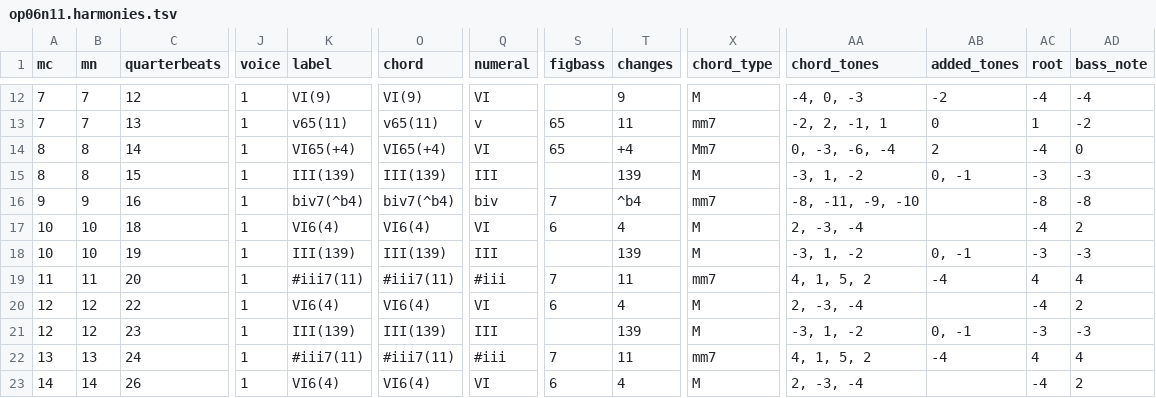
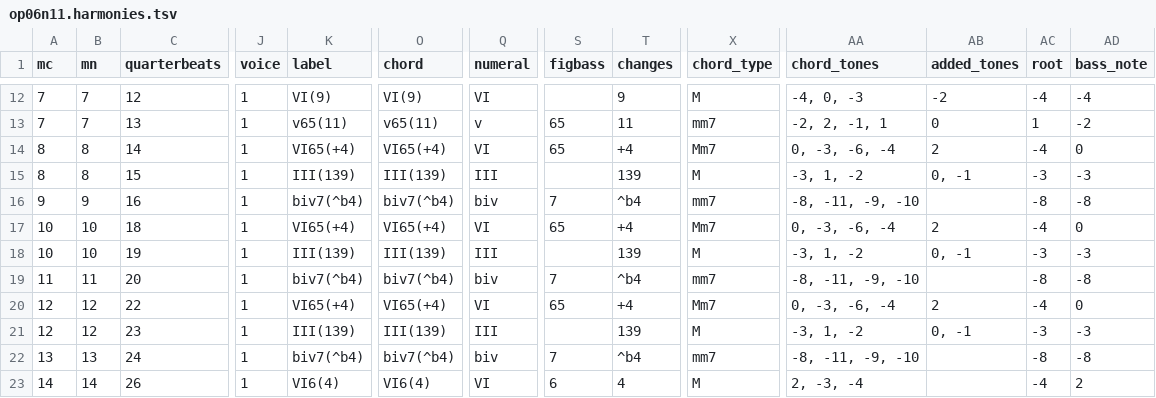
Before and after one commit to DCMLab/bartok_bagatelles, a TSV file: harmonies/op06n11.harmonies.tsv, drawn as a sheet; only a part is shown, gaps mark what is left out; the diff covers the shown part only; the diff names each change by its address in the sheet, - before the commit and + after, or states it on an @@ line.

```diff
--- a/harmonies/op06n11.harmonies.tsv
+++ b/harmonies/op06n11.harmonies.tsv
-K17 (label): VI6(4)
+K17 (label): VI65(+4)
-O17 (chord): VI6(4)
+O17 (chord): VI65(+4)
-S17 (figbass): 6
+S17 (figbass): 65
-T17 (changes): 4
+T17 (changes): +4
-X17 (chord_type): M
+X17 (chord_type): Mm7
-AA17 (chord_tones): 2, -3, -4
+AA17 (chord_tones): 0, -3, -6, -4
-AB17 (added_tones): (empty)
+AB17 (added_tones): 2
-AD17 (bass_note): 2
+AD17 (bass_note): 0
-K19 (label): #iii7(11)
+K19 (label): biv7(^b4)
-O19 (chord): #iii7(11)
+O19 (chord): biv7(^b4)
-Q19 (numeral): #iii
+Q19 (numeral): biv
-T19 (changes): 11
+T19 (changes): ^b4
-AA19 (chord_tones): 4, 1, 5, 2
+AA19 (chord_tones): -8, -11, -9, -10
-AB19 (added_tones): -4
+AB19 (added_tones): (empty)
-AC19 (root): 4
+AC19 (root): -8
-AD19 (bass_note): 4
+AD19 (bass_note): -8
-K20 (label): VI6(4)
+K20 (label): VI65(+4)
-O20 (chord): VI6(4)
+O20 (chord): VI65(+4)
-S20 (figbass): 6
+S20 (figbass): 65
-T20 (changes): 4
+T20 (changes): +4
-X20 (chord_type): M
+X20 (chord_type): Mm7
-AA20 (chord_tones): 2, -3, -4
+AA20 (chord_tones): 0, -3, -6, -4
-AB20 (added_tones): (empty)
+AB20 (added_tones): 2
-AD20 (bass_note): 2
+AD20 (bass_note): 0
-K22 (label): #iii7(11)
+K22 (label): biv7(^b4)
-O22 (chord): #iii7(11)
+O22 (chord): biv7(^b4)
-Q22 (numeral): #iii
+Q22 (numeral): biv
-T22 (changes): 11
+T22 (changes): ^b4
-AA22 (chord_tones): 4, 1, 5, 2
+AA22 (chord_tones): -8, -11, -9, -10
-AB22 (added_tones): -4
+AB22 (added_tones): (empty)
-AC22 (root): 4
+AC22 (root): -8
-AD22 (bass_note): 4
+AD22 (bass_note): -8
```
Also changed, not shown: 8 edited cells elsewhere in this file, reviewed/op06n11_reviewed.tsv, 5 other files.
